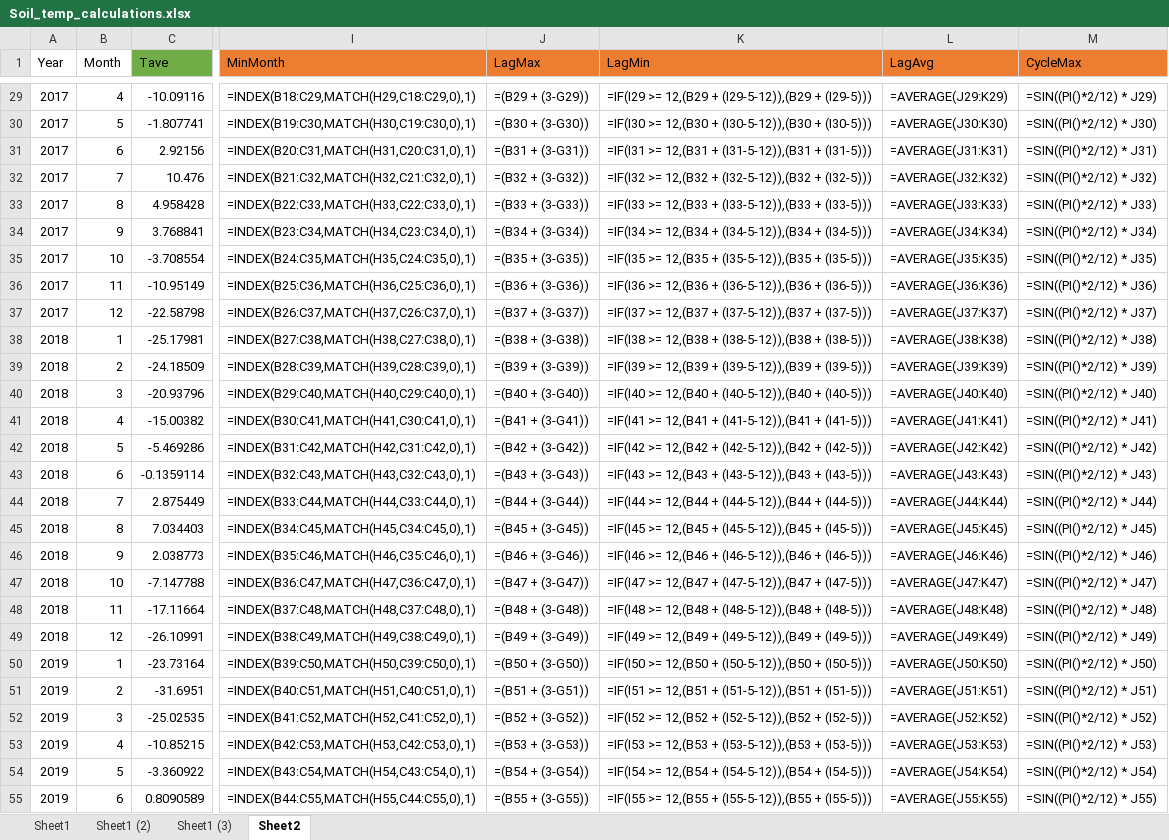
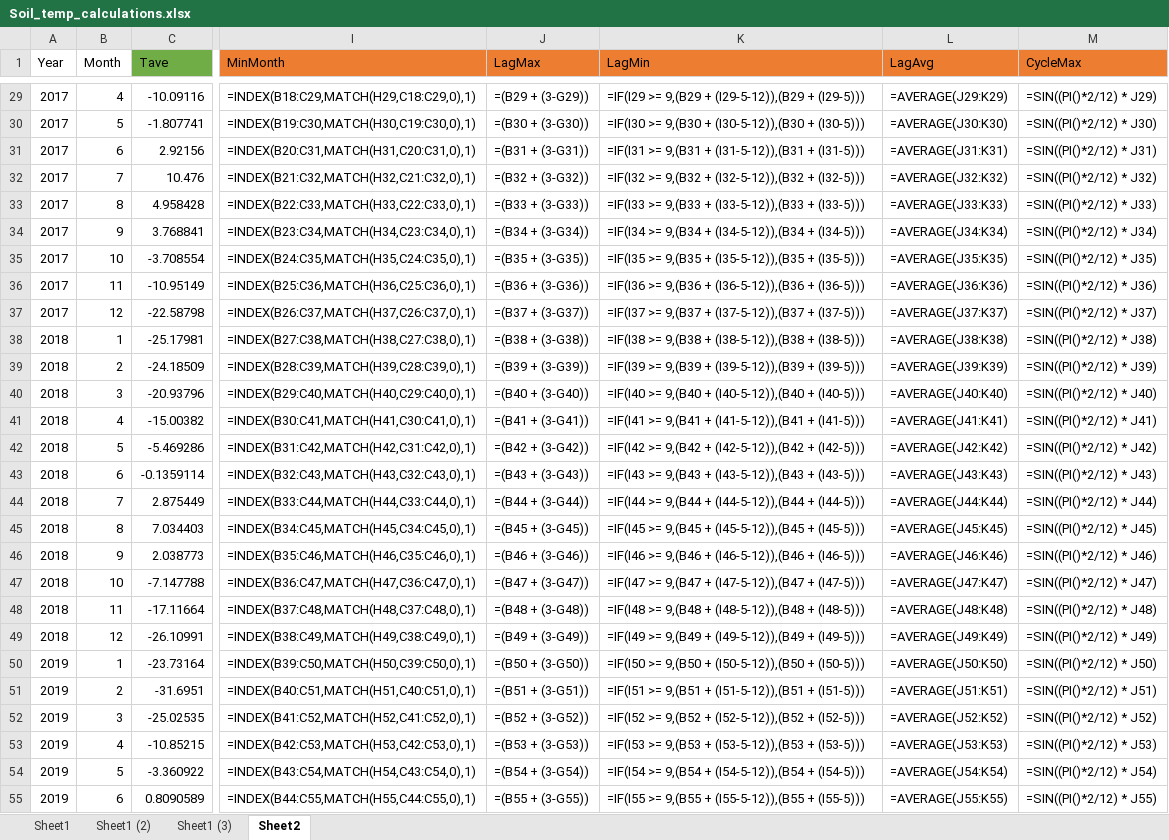
Before and after one commit to LANDIS-II-Foundation/Extension-PnET-Succession, an Excel workbook: deploy/docs/Soil_temp_calculations.xlsx, sheet Sheet2, drawn as a sheet; only a part is shown, gaps mark what is left out; values as stored, in another font and other column widths than the file's, no borders; formulas are shown in place of their values; charts and pictures not drawn; the diff covers the shown part only; the diff names each change by its address in the sheet, - before the commit and + after, or states it on an @@ line.

```diff
--- a/deploy/docs/Soil_temp_calculations.xlsx (sheet Sheet2)
+++ b/deploy/docs/Soil_temp_calculations.xlsx (sheet Sheet2)
-K29 (LagMin): =IF(I29 >= 12,(B29 + (I29-5-12)),(B29…
+K29 (LagMin): =IF(I29 >= 9,(B29 + (I29-5-12)),(B29…
-K30 (LagMin): =IF(I30 >= 12,(B30 + (I30-5-12)),(B30…
+K30 (LagMin): =IF(I30 >= 9,(B30 + (I30-5-12)),(B30…
-K31 (LagMin): =IF(I31 >= 12,(B31 + (I31-5-12)),(B31…
+K31 (LagMin): =IF(I31 >= 9,(B31 + (I31-5-12)),(B31…
-K32 (LagMin): =IF(I32 >= 12,(B32 + (I32-5-12)),(B32…
+K32 (LagMin): =IF(I32 >= 9,(B32 + (I32-5-12)),(B32…
-K33 (LagMin): =IF(I33 >= 12,(B33 + (I33-5-12)),(B33…
+K33 (LagMin): =IF(I33 >= 9,(B33 + (I33-5-12)),(B33…
-K34 (LagMin): =IF(I34 >= 12,(B34 + (I34-5-12)),(B34…
+K34 (LagMin): =IF(I34 >= 9,(B34 + (I34-5-12)),(B34…
-K35 (LagMin): =IF(I35 >= 12,(B35 + (I35-5-12)),(B35…
+K35 (LagMin): =IF(I35 >= 9,(B35 + (I35-5-12)),(B35…
-K36 (LagMin): =IF(I36 >= 12,(B36 + (I36-5-12)),(B36…
+K36 (LagMin): =IF(I36 >= 9,(B36 + (I36-5-12)),(B36…
-K37 (LagMin): =IF(I37 >= 12,(B37 + (I37-5-12)),(B37…
+K37 (LagMin): =IF(I37 >= 9,(B37 + (I37-5-12)),(B37…
-K38 (LagMin): =IF(I38 >= 12,(B38 + (I38-5-12)),(B38…
+K38 (LagMin): =IF(I38 >= 9,(B38 + (I38-5-12)),(B38…
-K39 (LagMin): =IF(I39 >= 12,(B39 + (I39-5-12)),(B39…
+K39 (LagMin): =IF(I39 >= 9,(B39 + (I39-5-12)),(B39…
-K40 (LagMin): =IF(I40 >= 12,(B40 + (I40-5-12)),(B40…
+K40 (LagMin): =IF(I40 >= 9,(B40 + (I40-5-12)),(B40…
-K41 (LagMin): =IF(I41 >= 12,(B41 + (I41-5-12)),(B41…
+K41 (LagMin): =IF(I41 >= 9,(B41 + (I41-5-12)),(B41…
-K42 (LagMin): =IF(I42 >= 12,(B42 + (I42-5-12)),(B42…
+K42 (LagMin): =IF(I42 >= 9,(B42 + (I42-5-12)),(B42…
-K43 (LagMin): =IF(I43 >= 12,(B43 + (I43-5-12)),(B43…
+K43 (LagMin): =IF(I43 >= 9,(B43 + (I43-5-12)),(B43…
-K44 (LagMin): =IF(I44 >= 12,(B44 + (I44-5-12)),(B44…
+K44 (LagMin): =IF(I44 >= 9,(B44 + (I44-5-12)),(B44…
-K45 (LagMin): =IF(I45 >= 12,(B45 + (I45-5-12)),(B45…
+K45 (LagMin): =IF(I45 >= 9,(B45 + (I45-5-12)),(B45…
-K46 (LagMin): =IF(I46 >= 12,(B46 + (I46-5-12)),(B46…
+K46 (LagMin): =IF(I46 >= 9,(B46 + (I46-5-12)),(B46…
-K47 (LagMin): =IF(I47 >= 12,(B47 + (I47-5-12)),(B47…
+K47 (LagMin): =IF(I47 >= 9,(B47 + (I47-5-12)),(B47…
-K48 (LagMin): =IF(I48 >= 12,(B48 + (I48-5-12)),(B48…
+K48 (LagMin): =IF(I48 >= 9,(B48 + (I48-5-12)),(B48…
-K49 (LagMin): =IF(I49 >= 12,(B49 + (I49-5-12)),(B49…
+K49 (LagMin): =IF(I49 >= 9,(B49 + (I49-5-12)),(B49…
-K50 (LagMin): =IF(I50 >= 12,(B50 + (I50-5-12)),(B50…
+K50 (LagMin): =IF(I50 >= 9,(B50 + (I50-5-12)),(B50…
-K51 (LagMin): =IF(I51 >= 12,(B51 + (I51-5-12)),(B51…
+K51 (LagMin): =IF(I51 >= 9,(B51 + (I51-5-12)),(B51…
-K52 (LagMin): =IF(I52 >= 12,(B52 + (I52-5-12)),(B52…
+K52 (LagMin): =IF(I52 >= 9,(B52 + (I52-5-12)),(B52…
-K53 (LagMin): =IF(I53 >= 12,(B53 + (I53-5-12)),(B53…
+K53 (LagMin): =IF(I53 >= 9,(B53 + (I53-5-12)),(B53…
-K54 (LagMin): =IF(I54 >= 12,(B54 + (I54-5-12)),(B54…
+K54 (LagMin): =IF(I54 >= 9,(B54 + (I54-5-12)),(B54…
-K55 (LagMin): =IF(I55 >= 12,(B55 + (I55-5-12)),(B55…
+K55 (LagMin): =IF(I55 >= 9,(B55 + (I55-5-12)),(B55…
```
Also changed, not shown: 45 edited cells elsewhere in this sheet, charts or pictures, deploy/docs/PnET-Succession function worksheet v4.1_MaxLAItesting.BRS_BRM.xlsx, 5 other files.
